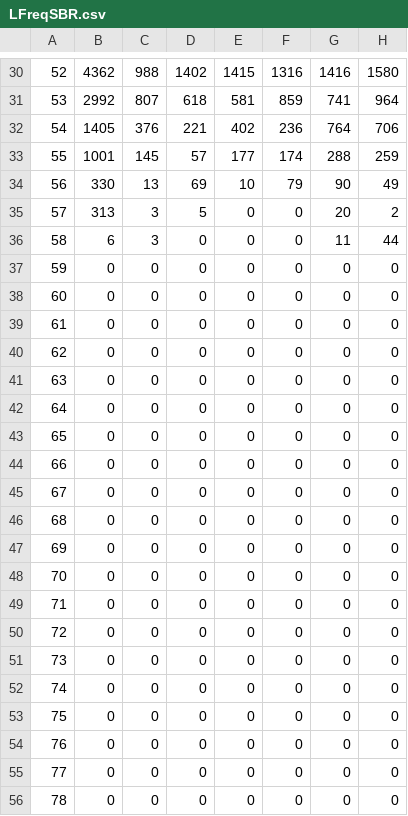
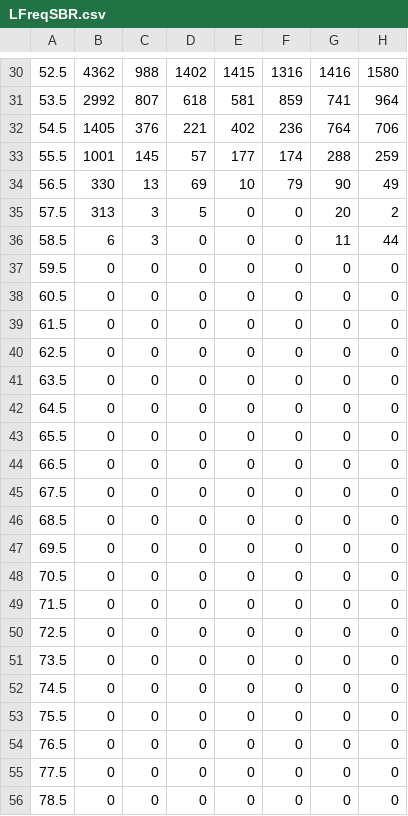
Before and after one commit to IMPRESSPROJECT/PaperLbiLbspr, a CSV file: LBSPR/LFreqSBR.csv, drawn as a sheet; only a part is shown, gaps mark what is left out; the diff covers the shown part only; the diff names each change by its address in the sheet, - before the commit and + after, or states it on an @@ line.

```diff
--- a/LBSPR/LFreqSBR.csv
+++ b/LBSPR/LFreqSBR.csv
-A30: 52
+A30: 52.5
-A31: 53
+A31: 53.5
-A32: 54
+A32: 54.5
-A33: 55
+A33: 55.5
-A34: 56
+A34: 56.5
-A35: 57
+A35: 57.5
-A36: 58
+A36: 58.5
-A37: 59
+A37: 59.5
-A38: 60
+A38: 60.5
-A39: 61
+A39: 61.5
-A40: 62
+A40: 62.5
-A41: 63
+A41: 63.5
-A42: 64
+A42: 64.5
-A43: 65
+A43: 65.5
-A44: 66
+A44: 66.5
-A45: 67
+A45: 67.5
-A46: 68
+A46: 68.5
-A47: 69
+A47: 69.5
-A48: 70
+A48: 70.5
-A49: 71
+A49: 71.5
-A50: 72
+A50: 72.5
-A51: 73
+A51: 73.5
-A52: 74
+A52: 74.5
-A53: 75
+A53: 75.5
-A54: 76
+A54: 76.5
-A55: 77
+A55: 77.5
-A56: 78
+A56: 78.5
```
Also changed, not shown: 28 edited cells elsewhere in this file, 4 other files.
